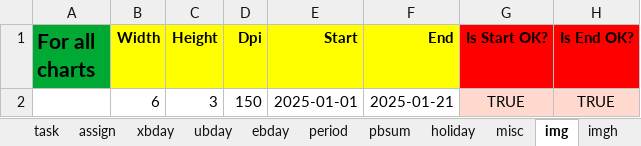
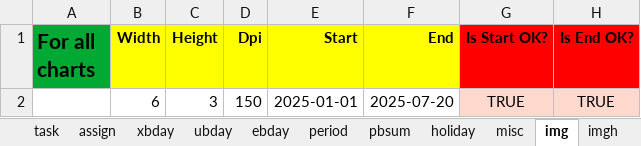
Before and after one commit to romz-pl/yumbo, an Excel workbook: ampl-data-input-excel/36-assign-423-with-ubday-full/36-assign-423-with-ubday-full.xlsx, sheet img, drawn as a sheet; values as stored, in another font and other column widths than the file's, no borders; the diff names each change by its address in the sheet, - before the commit and + after, or states it on an @@ line.

```diff
--- a/ampl-data-input-excel/36-assign-423-with-ubday-full/36-assign-423-with-ubday-full.xlsx (sheet img)
+++ b/ampl-data-input-excel/36-assign-423-with-ubday-full/36-assign-423-with-ubday-full.xlsx (sheet img)
-F2 (End): 2025-01-21
+F2 (End): 2025-07-20
```
Also changed, not shown: ampl-data-input-excel/33-assign-423/33-assign-423.xlsx, ampl-data-input-excel/34-assign-423-no-pbsum/34-assign-423-no-pbsum.xlsx, 2 other files.
